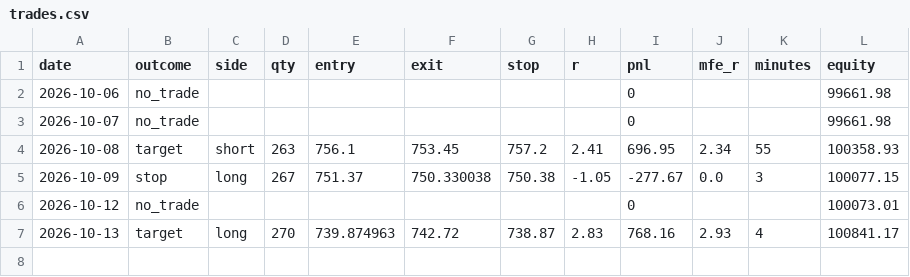
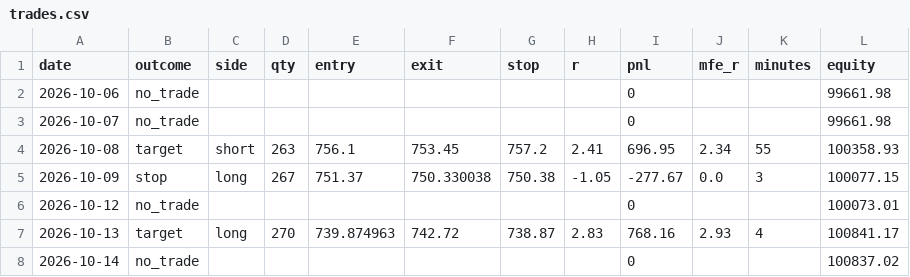
Before and after one commit to justyasen/ifvg-bot, a CSV file: trades.csv, drawn as a sheet.

Commit message:
log 2026-10-14

```diff
--- a/trades.csv
+++ b/trades.csv
@@ -7 +7,2 @@ date,outcome,side,qty,entry,exit,stop,r,pnl,mfe_r,minutes,equity
 2026-10-13,target,long,270,739.874963,742.72,738.87,2.83,768.16,2.93,4,100841.17
+2026-10-14,no_trade,,,,,,,0,,,100837.02
```
